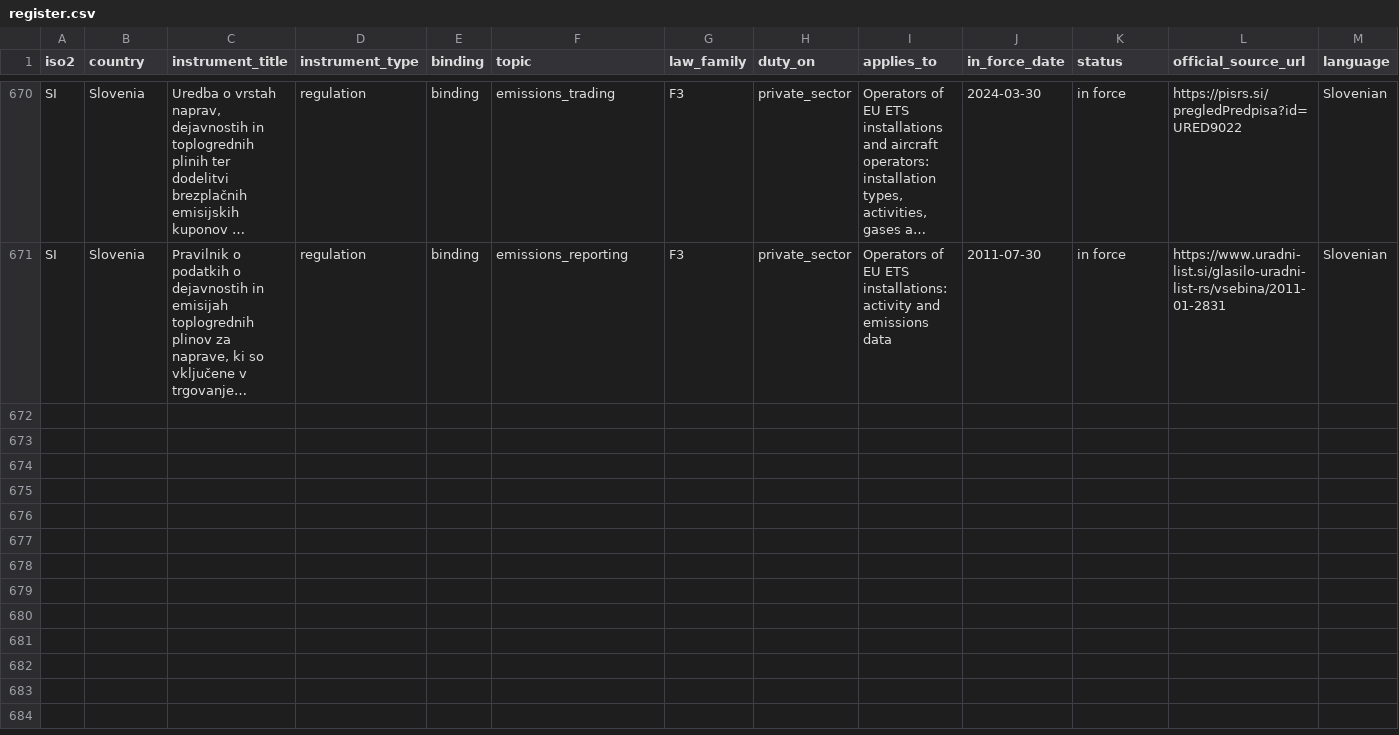
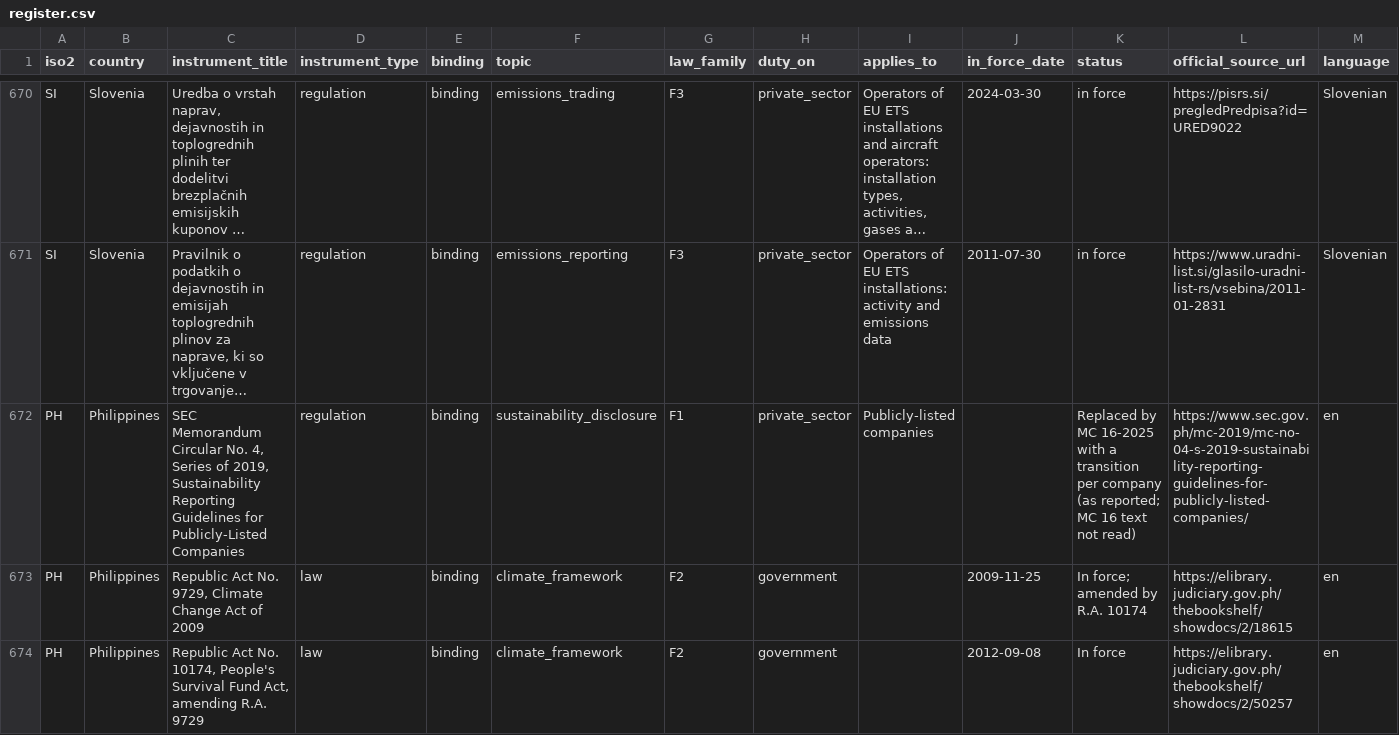
Before and after one commit to GoCarbonTracker-Hq/global-esg-law, a CSV file: register/register.csv, drawn as a sheet; only a part is shown, gaps mark what is left out; long unchanged cells end in …; rows hold the shown columns only; the diff covers the shown part only; the diff names each change by its address in the sheet, - before the commit and + after, or states it on an @@ line.

```diff
--- a/register/register.csv
+++ b/register/register.csv
+row 672: PH | Philippines | SEC Memorandum Circular No. 4, Series of 2019, Sustainability Reporting Guidelines for Publicly-Listed Companies | regulation | binding | sustainability_disclosure | F1 | private_sector | Publicly-listed companies |  | Replaced by MC 16-2025 with a transition per company (as reported; MC 16 text not read) | https://www.sec.gov.ph/mc-2019/mc-no-04-s-2019-sustainability-reporting-guidelines-for-publicly-listed-companies/ | en
+row 673: PH | Philippines | Republic Act No. 9729, Climate Change Act of 2009 | law | binding | climate_framework | F2 | government |  | 2009-11-25 | In force; amended by R.A. 10174 | https://elibrary.judiciary.gov.ph/thebookshelf/showdocs/2/18615 | en
+row 674: PH | Philippines | Republic Act No. 10174, People's Survival Fund Act, amending R.A. 9729 | law | binding | climate_framework | F2 | government |  | 2012-09-08 | In force | https://elibrary.judiciary.gov.ph/thebookshelf/showdocs/2/50257 | en
```
Also changed, not shown: 2 added rows and 3 edited cells elsewhere in this file, 9 other files.
